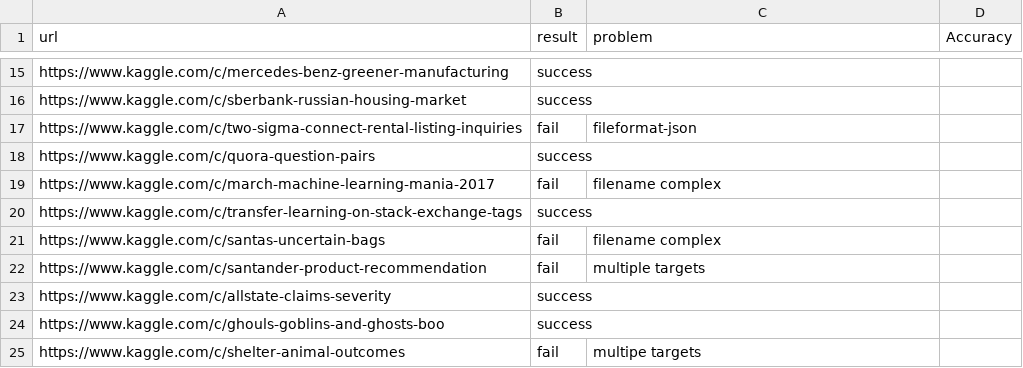
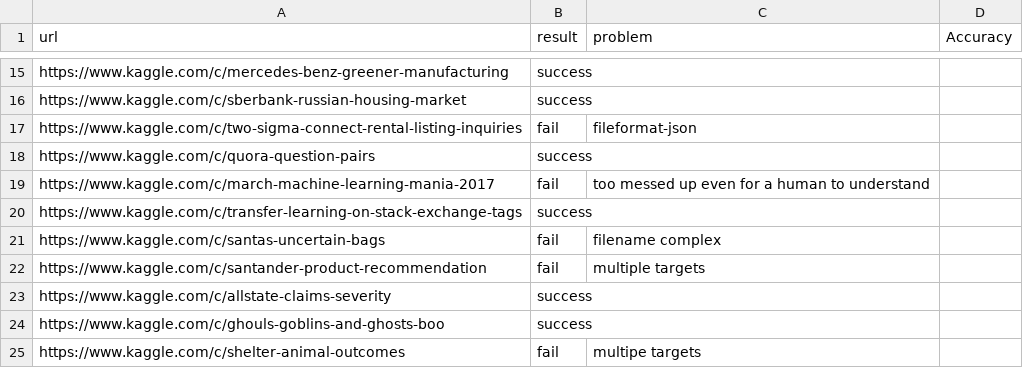
Before and after one commit to handsomeRobot/KaggleReader, a CSV file: testLog.csv, drawn as a sheet; only a part is shown, gaps mark what is left out.

Commit message:
Update testLog.csv
line 19, fail reason update

```diff
--- a/testLog.csv
+++ b/testLog.csv
@@ -18,3 +18,3 @@ https://www.kaggle.com/c/two-sigma-connect-rental-listing-inquiries,fail,filefor
 https://www.kaggle.com/c/quora-question-pairs,success,,
-https://www.kaggle.com/c/march-machine-learning-mania-2017,fail,filename complex,
+https://www.kaggle.com/c/march-machine-learning-mania-2017,fail, too messed up even for a human to understand
 https://www.kaggle.com/c/transfer-learning-on-stack-exchange-tags,success,,
```
